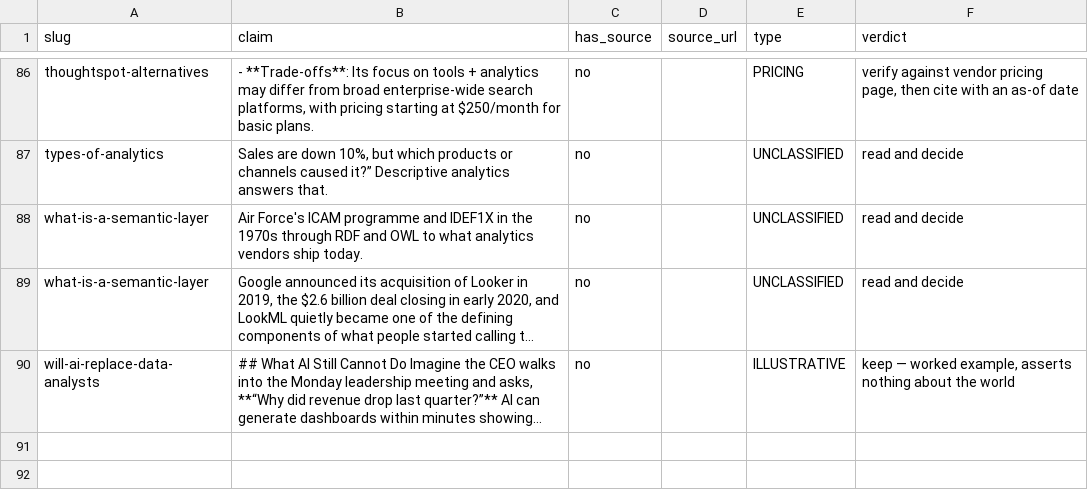
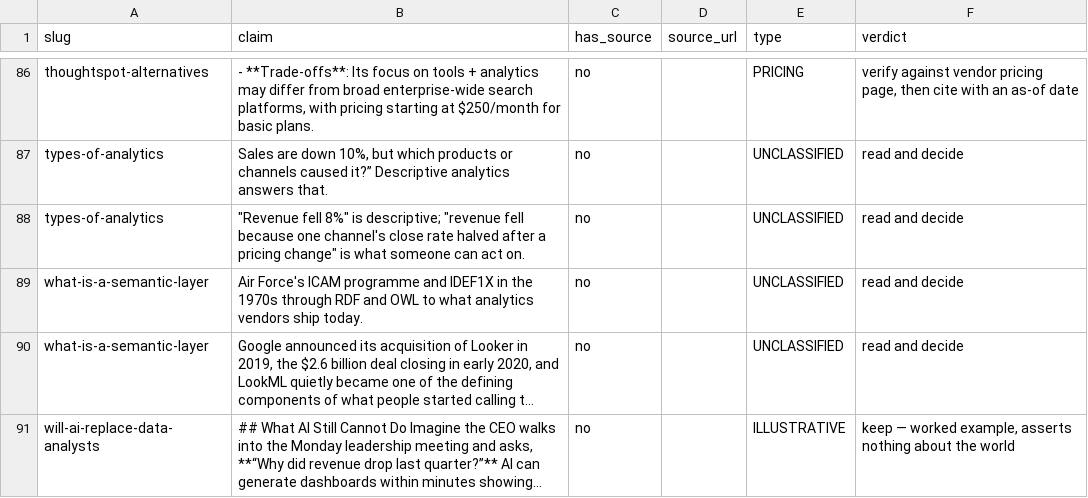
Before and after one commit to Supaboard-AI/supaboard-content, a CSV file: migration/stats-audit.csv, drawn as a sheet; only a part is shown, gaps mark what is left out; long unchanged cells end in ….

```diff
--- a/migration/stats-audit.csv
+++ b/migration/stats-audit.csv
@@ -87,2 +87,3 @@ thoughtspot-alternatives,"- **Trade-offs**: Its focus on tools + analytics may d
 types-of-analytics,"Sales are down 10%, but which products or channels caused it?” Descriptive analytics answers that.",no,,UNCLASSIFIED,read and decide
+types-of-analytics,"""Revenue fell 8%"" is descriptive; ""revenue fell because one channel's close rate halved after a pricing change"" is what someone can act on.",no,,UNCLASSIFIED,read and decide
 what-is-a-semantic-layer,Air Force's ICAM programme and IDEF1X in the 1970s through RDF and OWL to what analytics vendors ship today.,no,,UNCLASSIFIED,read and decide
```
Also changed, not shown: 31 other files.
